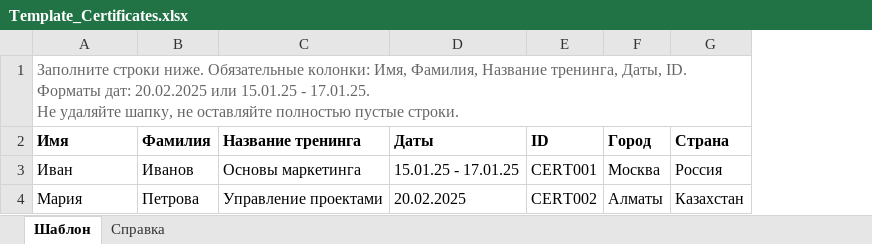
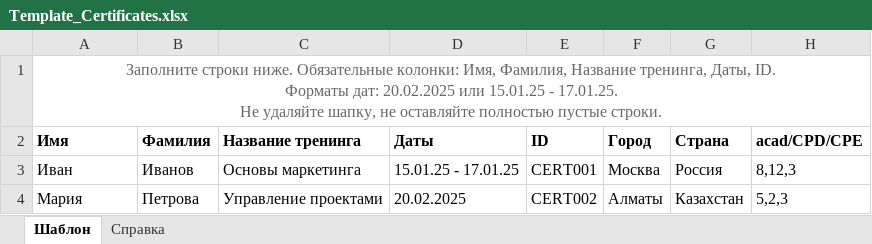
Before and after one commit to eyacademy/certificates-generator, an Excel workbook: Template_Certificates.xlsx, sheet Шаблон, drawn as a sheet; values as stored, in another font and other column widths than the file's, no borders; the diff names each change by its address in the sheet, - before the commit and + after, or states it on an @@ line.

Commit message:
добавлены сертефикаты с acad/CPD/CPE

```diff
--- a/Template_Certificates.xlsx (sheet Шаблон)
+++ b/Template_Certificates.xlsx (sheet Шаблон)
+column H (acad/CPD/CPE), rows 3-4: 8,12,3 | 5,2,3
-A1 alignment: left
+A1 alignment: center
```
Also changed, not shown: 28 other files.
